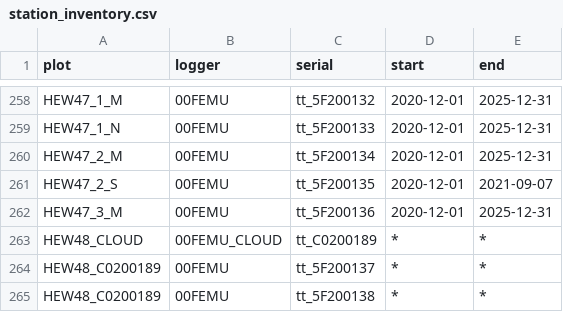
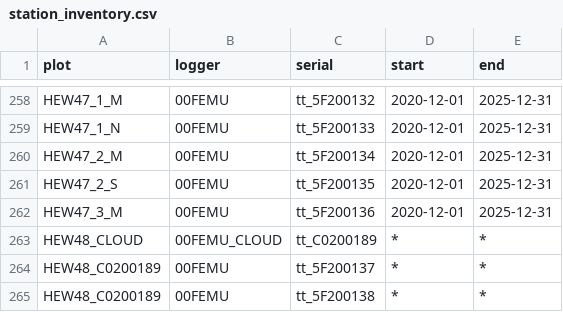
Before and after one commit to environmentalinformatics-marburg/tubedb, a CSV file: config/nature40/station_inventory.csv, drawn as a sheet; only a part is shown, gaps mark what is left out.

Commit message:
Update station_inventory.csv
Corrected line 261 [HEW47_2_S     00FEMU     tt_5F200135] from unreal ending date:2021-09-07 -> 2025-12-31

```diff
--- a/config/nature40/station_inventory.csv
+++ b/config/nature40/station_inventory.csv
@@ -260,3 +260,3 @@ HEW47_1_N,00FEMU,tt_5F200133,2020-12-01,2025-12-31
 HEW47_2_M,00FEMU,tt_5F200134,2020-12-01,2025-12-31
-HEW47_2_S,00FEMU,tt_5F200135,2020-12-01,2021-09-07
+HEW47_2_S,00FEMU,tt_5F200135,2020-12-01,2025-12-31
 HEW47_3_M,00FEMU,tt_5F200136,2020-12-01,2025-12-31
```
